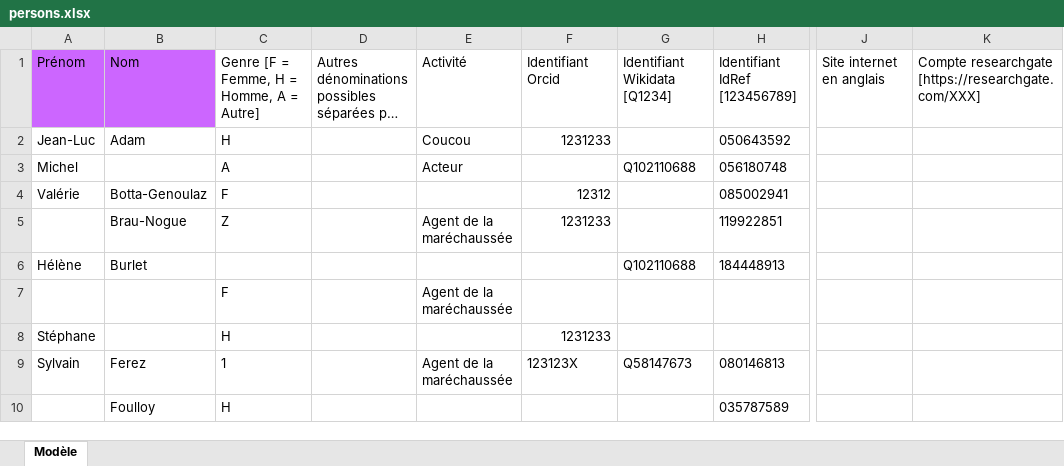
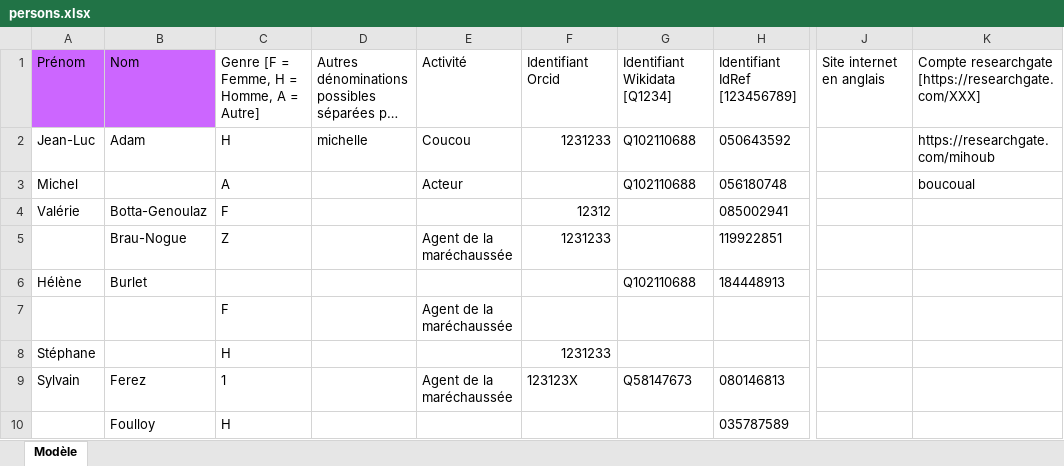
Before and after one commit to dataesr/paysage-ui, an Excel workbook: src/components/bulk-imports/xlsx-test/persons.xlsx, sheet Modèle, drawn as a sheet; only a part is shown, gaps mark what is left out; long unchanged cells end in …; values as stored, in another font and other column widths than the file's, no borders; the diff names each change by its address in the sheet, - before the commit and + after, or states it on an @@ line.

```diff
--- a/src/components/bulk-imports/xlsx-test/persons.xlsx (sheet Modèle)
+++ b/src/components/bulk-imports/xlsx-test/persons.xlsx (sheet Modèle)
-D2: (empty)
+D2: michelle
-G2: (empty)
+G2: Q102110688
-K2: (empty)
+K2: https://researchgate.com/mihoub
-K3: (empty)
+K3: boucoual
```
Also changed, not shown: 3 other files.
